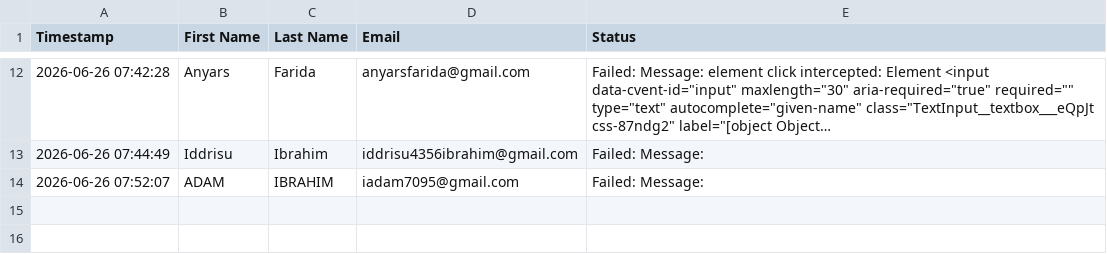
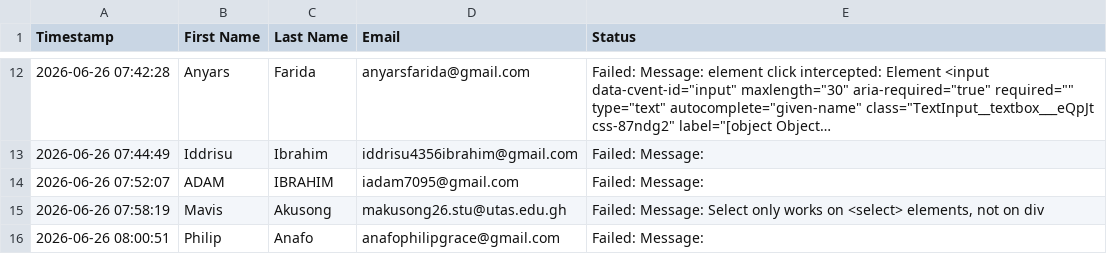
Before and after one commit to pious2847/BINANCE-UTAS-IT-TEAM, a CSV file: data/registered_users.csv, drawn as a sheet; only a part is shown, gaps mark what is left out; long unchanged cells end in …; the diff covers the shown part only; the diff names each change by its address in the sheet, - before the commit and + after, or states it on an @@ line.

```diff
--- a/data/registered_users.csv
+++ b/data/registered_users.csv
+row 15: 2026-06-26 07:58:19 | Mavis | Akusong | makusong26.stu@utas.edu.gh | Failed: Message: Select only works on <select> elements, not on div
+row 16: 2026-06-26 08:00:51 | Philip | Anafo | anafophilipgrace@gmail.com | Failed: Message:
```
Also changed, not shown: 5 added rows elsewhere in this file, 2 other files.
